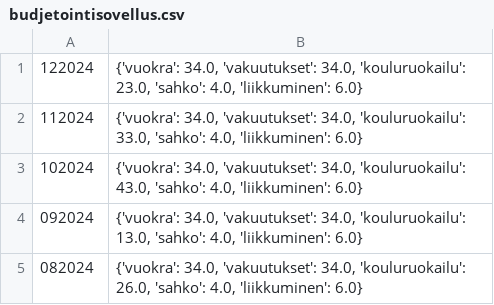
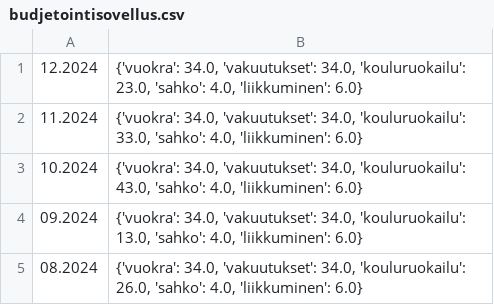
Before and after one commit to VikiL-edu/julkinenrepo, a CSV file: budjetointisovellus/budjetointisovellus.csv, drawn as a sheet.

```diff
--- a/budjetointisovellus/budjetointisovellus.csv
+++ b/budjetointisovellus/budjetointisovellus.csv
@@ -1,5 +1,5 @@
-122024,"{'vuokra': 34.0, 'vakuutukset': 34.0, 'kouluruokailu': 23.0, 'sahko': 4.0, 'liikkuminen': 6.0}"
-112024,"{'vuokra': 34.0, 'vakuutukset': 34.0, 'kouluruokailu': 33.0, 'sahko': 4.0, 'liikkuminen': 6.0}"
-102024,"{'vuokra': 34.0, 'vakuutukset': 34.0, 'kouluruokailu': 43.0, 'sahko': 4.0, 'liikkuminen': 6.0}"
-092024,"{'vuokra': 34.0, 'vakuutukset': 34.0, 'kouluruokailu': 13.0, 'sahko': 4.0, 'liikkuminen': 6.0}"
-082024,"{'vuokra': 34.0, 'vakuutukset': 34.0, 'kouluruokailu': 26.0, 'sahko': 4.0, 'liikkuminen': 6.0}"
+"12.2024","{'vuokra': 34.0, 'vakuutukset': 34.0, 'kouluruokailu': 23.0, 'sahko': 4.0, 'liikkuminen': 6.0}"
+"11.2024","{'vuokra': 34.0, 'vakuutukset': 34.0, 'kouluruokailu': 33.0, 'sahko': 4.0, 'liikkuminen': 6.0}"
+"10.2024","{'vuokra': 34.0, 'vakuutukset': 34.0, 'kouluruokailu': 43.0, 'sahko': 4.0, 'liikkuminen': 6.0}"
+"09.2024","{'vuokra': 34.0, 'vakuutukset': 34.0, 'kouluruokailu': 13.0, 'sahko': 4.0, 'liikkuminen': 6.0}"
+"08.2024","{'vuokra': 34.0, 'vakuutukset': 34.0, 'kouluruokailu': 26.0, 'sahko': 4.0, 'liikkuminen': 6.0}"
```
Also changed, not shown: 1 other file.
